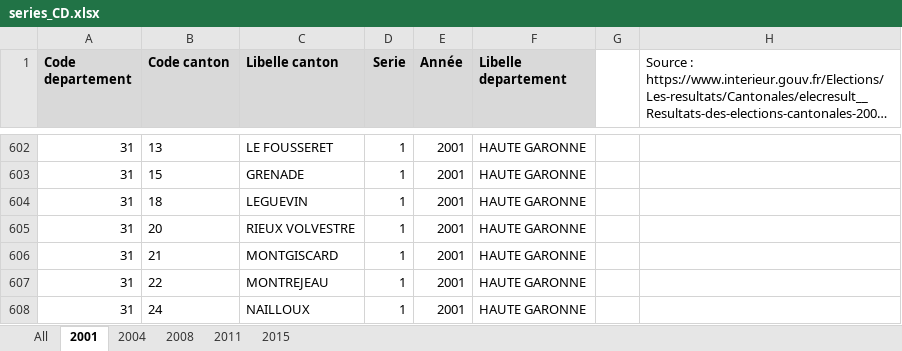
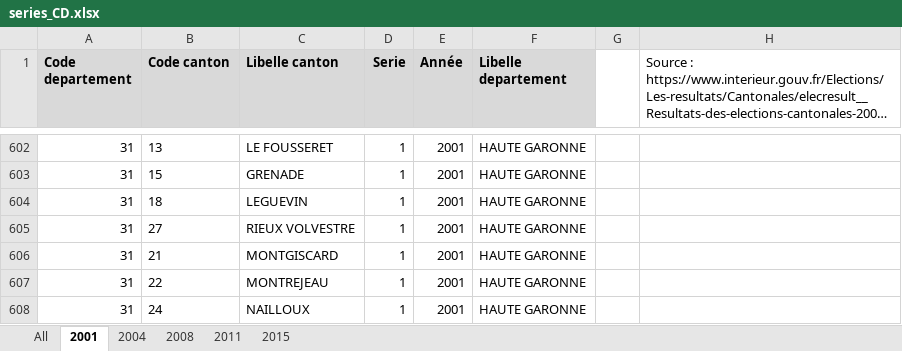
Before and after one commit to BrefAvignon/BrefInit, an Excel workbook: in/verifications/series_CD.xlsx, sheet 2001, drawn as a sheet; only a part is shown, gaps mark what is left out; long unchanged cells end in …; values as stored, in another font and other column widths than the file's, no borders; the diff names each change by its address in the sheet, - before the commit and + after, or states it on an @@ line.

```diff
--- a/in/verifications/series_CD.xlsx (sheet 2001)
+++ b/in/verifications/series_CD.xlsx (sheet 2001)
-B605 (Code canton): 20
+B605 (Code canton): 27
```
Also changed, not shown: sheet All, sheet 2004, sheet 2008, sheet 2011, 2 other files.
